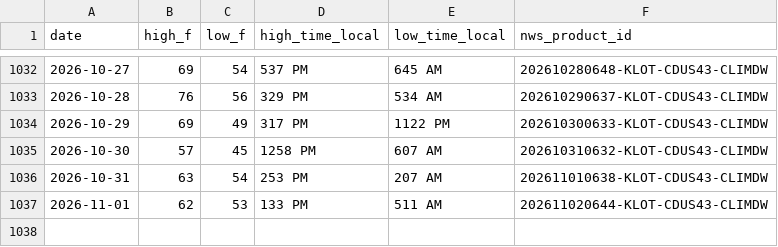
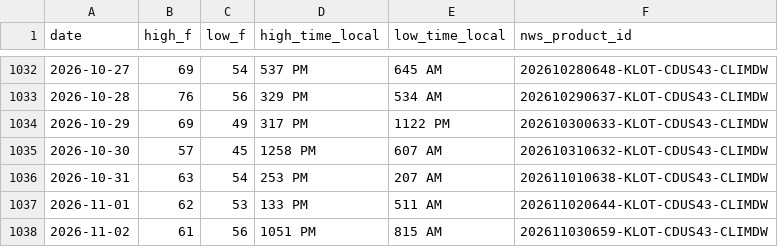
Before and after one commit to adsitb/weather-station-archive, a CSV file: daily_climate/KMDW.csv, drawn as a sheet; only a part is shown, gaps mark what is left out.

```diff
--- a/daily_climate/KMDW.csv
+++ b/daily_climate/KMDW.csv
@@ -1037 +1037,2 @@ date,high_f,low_f,high_time_local,low_time_local,nws_product_id
 2026-11-01,62,53,133 PM,511 AM,202611020644-KLOT-CDUS43-CLIMDW
+2026-11-02,61,56,1051 PM,815 AM,202611030659-KLOT-CDUS43-CLIMDW
```
Also changed, not shown: daily_climate/KDEN.csv, daily_climate/KMIA.csv, 8 other files.
